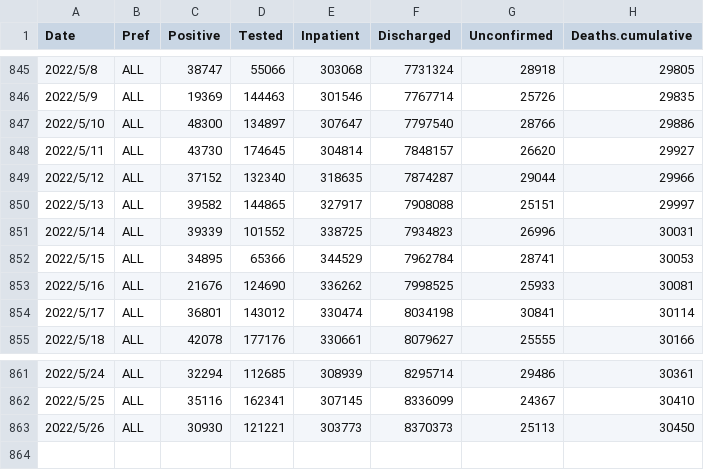
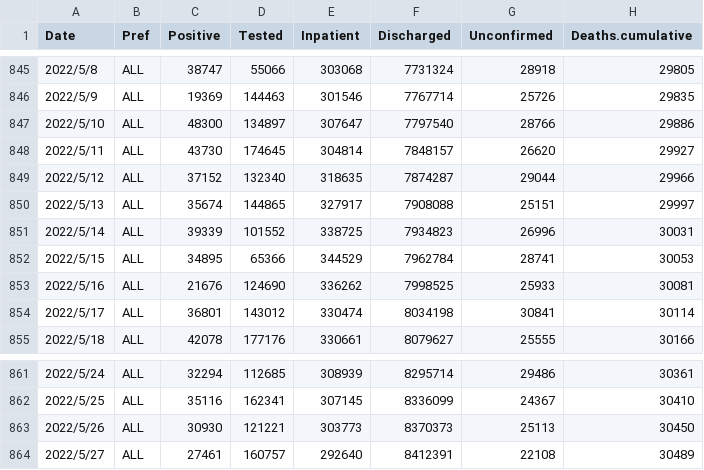
Before and after one commit to u-10bei/covid-19_JPdata, a CSV file: data/COVID-19_JP.csv, drawn as a sheet; only a part is shown, gaps mark what is left out.

```diff
--- a/data/COVID-19_JP.csv
+++ b/data/COVID-19_JP.csv
@@ -849,3 +849,3 @@ Date,Pref,Positive,Tested,Inpatient,Discharged,Unconfirmed,Deaths.cumulative
 2022/5/12,ALL,37152,132340,318635,7874287,29044,29966
-2022/5/13,ALL,39582,144865,327917,7908088,25151,29997
+2022/5/13,ALL,35674,144865,327917,7908088,25151,29997
 2022/5/14,ALL,39339,101552,338725,7934823,26996,30031
@@ -863 +863,2 @@ Date,Pref,Positive,Tested,Inpatient,Discharged,Unconfirmed,Deaths.cumulative
 2022/5/26,ALL,30930,121221,303773,8370373,25113,30450
+2022/5/27,ALL,27461,160757,292640,8412391,22108,30489
```
Also changed, not shown: 1 other file.
